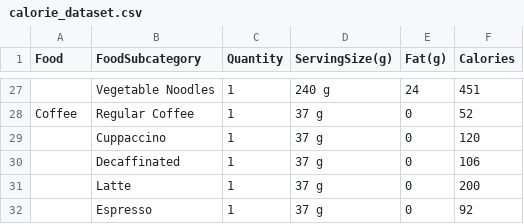
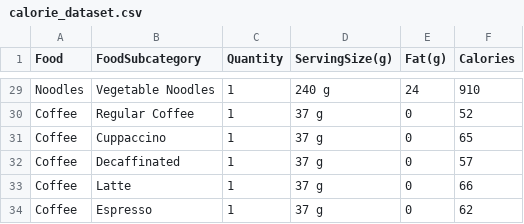
Before and after one commit to jubins/DeepLearning-Food-Image-Recognition-And-Calorie-Estimation, a CSV file: Code/calorie_dataset.csv, drawn as a sheet; only a part is shown, gaps mark what is left out; addresses are those after the commit; the diff covers the shown part only; the diff names each change by its address in the sheet, - before the commit and + after, or states it on an @@ line.

Commit message:
Added calorie prediction code
Added calorie prediction code

```diff
--- a/Code/calorie_dataset.csv
+++ b/Code/calorie_dataset.csv
-A29 (Food): (empty)
+A29 (Food): Noodles
-F29 (Calories): 451
+F29 (Calories): 910
-A31:A34 (Food): (empty)
+A31:A34 (Food): Coffee
-F31 (Calories): 120
+F31 (Calories): 65
-F32 (Calories): 106
+F32 (Calories): 57
-F33 (Calories): 200
+F33 (Calories): 66
-F34 (Calories): 92
+F34 (Calories): 62
```
Also changed, not shown: 2 added rows and 27 edited cells elsewhere in this file, 7 other files.
